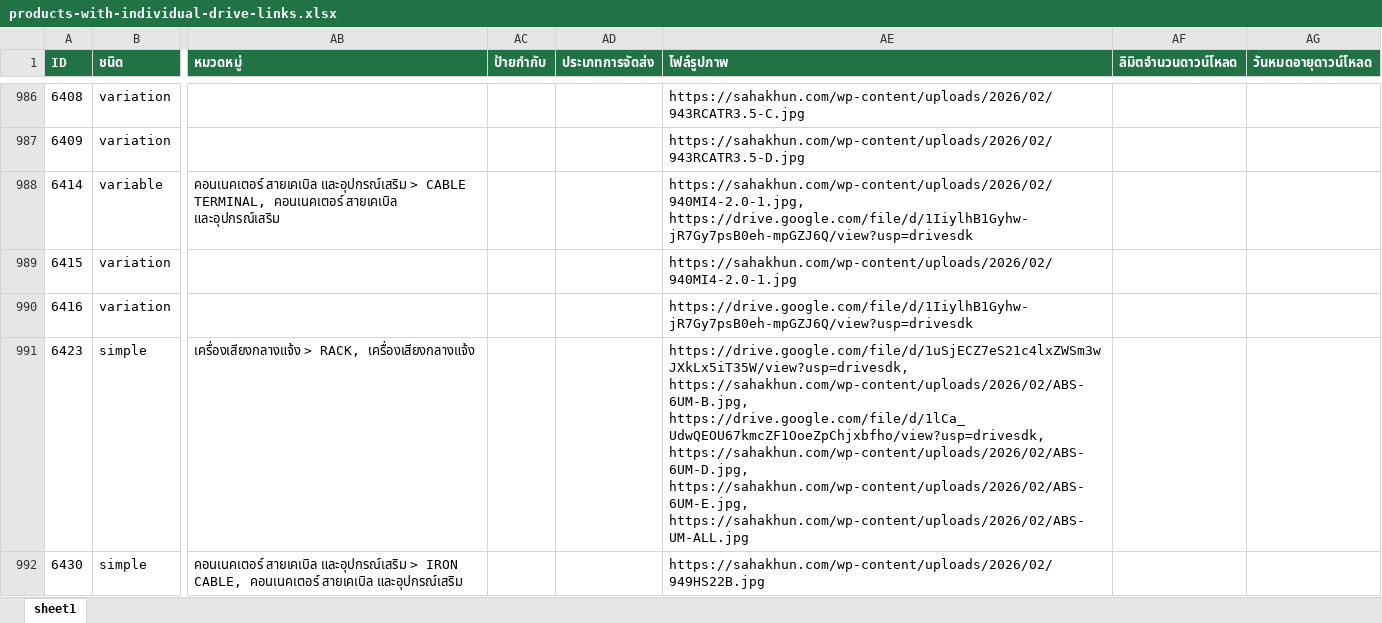
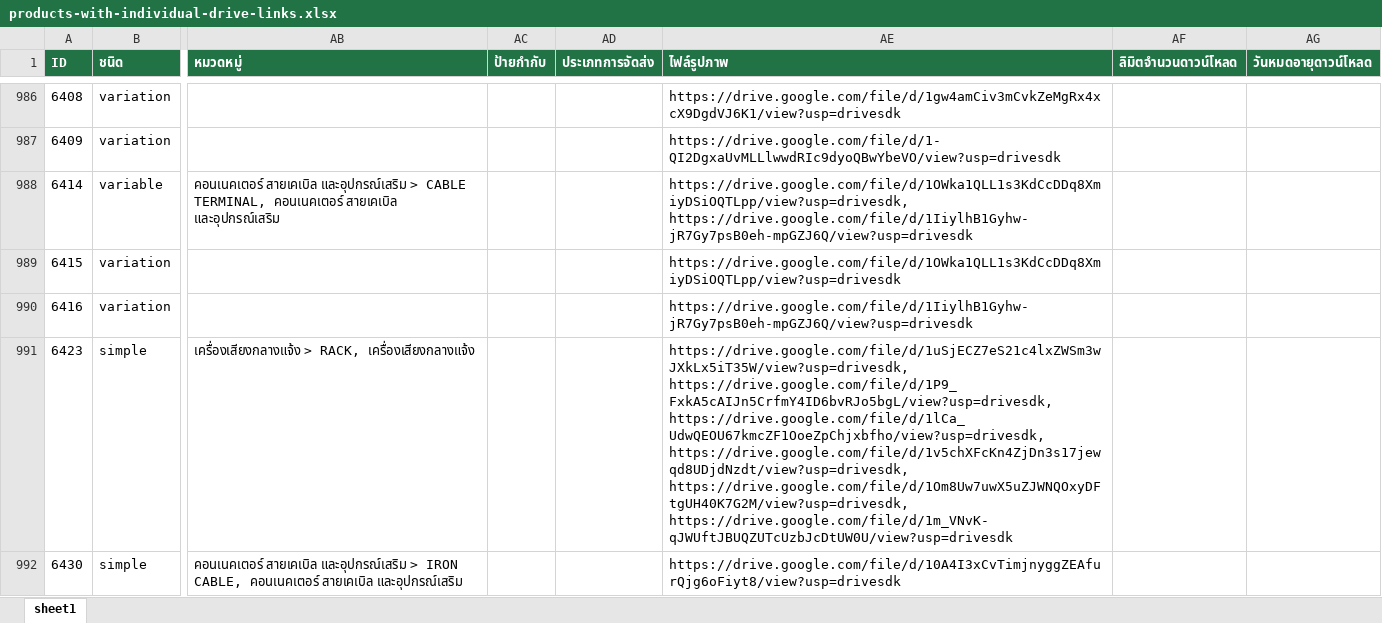
Before and after one commit to F4y03/sml-sales-dashboard, an Excel workbook: product-image-drive-output/products-with-individual-drive-links.xlsx, sheet sheet1, drawn as a sheet; only a part is shown, gaps mark what is left out; values as stored, in another font and other column widths than the file's, no borders; the diff covers the shown part only; the diff names each change by its address in the sheet, - before the commit and + after, or states it on an @@ line.

Commit message:
Add multiple receipt JSON files with product image URLs and metadata

```diff
--- a/product-image-drive-output/products-with-individual-drive-links.xlsx (sheet sheet1)
+++ b/product-image-drive-output/products-with-individual-drive-links.xlsx (sheet sheet1)
-AE986 (ไฟล์รูปภาพ): https://sahakhun.com/wp-content/uploads/2026/02/943RCATR3.5-C.jpg
+AE986 (ไฟล์รูปภาพ): https://drive.google.com/file/d/1gw4amCiv3mCvkZeMgRx4xcX9DgdVJ6K1/view?usp=drivesdk
-AE987 (ไฟล์รูปภาพ): https://sahakhun.com/wp-content/uploads/2026/02/943RCATR3.5-D.jpg
+AE987 (ไฟล์รูปภาพ): https://drive.google.com/file/d/1-QI2DgxaUvMLLlwwdRIc9dyoQBwYbeVO/view?usp=drivesdk
-AE988 (ไฟล์รูปภาพ): https://sahakhun.com/wp-content/uploads/2026/02/940MI4-2.0-1.jpg, https://drive.google.com/file/d/1IiylhB1Gyhw-jR7Gy7psB0eh-mpGZJ6Q/view?usp=drivesdk
+AE988 (ไฟล์รูปภาพ): https://drive.google.com/file/d/1OWka1QLL1s3KdCcDDq8XmiyDSiOQTLpp/view?usp=drivesdk, https://drive.google.com/file/d/1IiylhB1Gyhw-jR7Gy7psB0eh-mpGZJ6Q/view?usp=drivesdk
-AE989 (ไฟล์รูปภาพ): https://sahakhun.com/wp-content/uploads/2026/02/940MI4-2.0-1.jpg
+AE989 (ไฟล์รูปภาพ): https://drive.google.com/file/d/1OWka1QLL1s3KdCcDDq8XmiyDSiOQTLpp/view?usp=drivesdk
-AE991 (ไฟล์รูปภาพ): https://drive.google.com/file/d/1uSjECZ7eS21c4lxZWSm3wJXkLx5iT35W/view?usp=drivesdk, https://sahakhun.com/wp-content/uploads/2026/02/ABS-6UM-B.jpg, https://drive.google.com/file/d/1lCa_UdwQEOU67kmcZF1OoeZpChjxbfho/view?usp=drivesdk, https://sahakhun.com/wp-content/uploads/2026/02/ABS-6UM-D.jpg, https://sahakhun.com/wp-content/uploads/2026/02/ABS-6UM-E.jpg, https://sahakhun.com/wp-content/uploads/2026/02/ABS-UM-ALL.jpg
+AE991 (ไฟล์รูปภาพ): https://drive.google.com/file/d/1uSjECZ7eS21c4lxZWSm3wJXkLx5iT35W/view?usp=drivesdk, https://drive.google.com/file/d/1P9_FxkA5cAIJn5CrfmY4ID6bvRJo5bgL/view?usp=drivesdk, https://drive.google.com/file/d/1lCa_UdwQEOU67kmcZF1OoeZpChjxbfho/view?usp=drivesdk, https://drive.google.com/file/d/1v5chXFcKn4ZjDn3s17jewqd8UDjdNzdt/view?usp=drivesdk, https://drive.google.com/file/d/1Om8Uw7uwX5uZJWNQOxyDFtgUH40K7G2M/view?usp=drivesdk, https://drive.google.com/file/d/1m_VNvK-qJWUftJBUQZUTcUzbJcDtUW0U/view?usp=drivesdk
-AE992 (ไฟล์รูปภาพ): https://sahakhun.com/wp-content/uploads/2026/02/949HS22B.jpg
+AE992 (ไฟล์รูปภาพ): https://drive.google.com/file/d/10A4I3xCvTimjnyggZEAfurQjg6oFiyt8/view?usp=drivesdk
```
Also changed, not shown: 82 edited cells elsewhere in this sheet, 8 other files.
